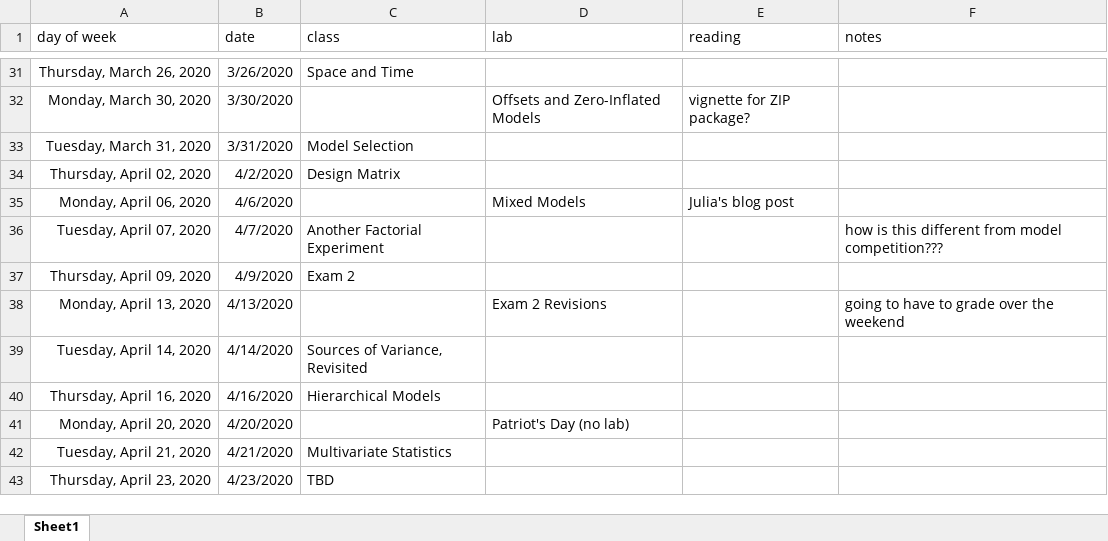
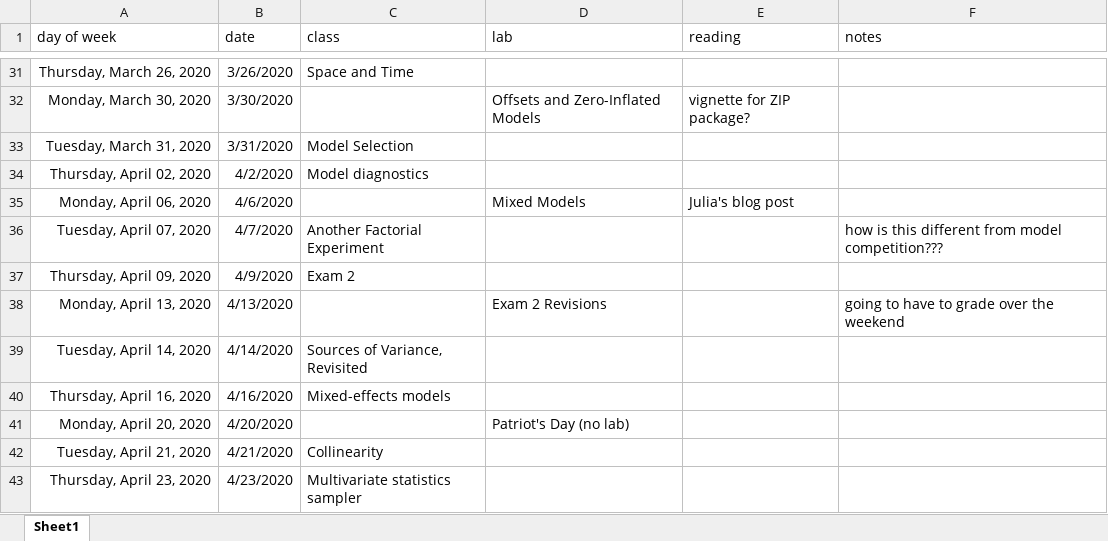
Before and after one commit to Aariq/ecological-stats, an Excel workbook: docs/schedule.xlsx, sheet Sheet1, drawn as a sheet; only a part is shown, gaps mark what is left out; values as stored, in another font and other column widths than the file's, no borders; the diff covers the shown part only; the diff names each change by its address in the sheet, - before the commit and + after, or states it on an @@ line.

```diff
--- a/docs/schedule.xlsx (sheet Sheet1)
+++ b/docs/schedule.xlsx (sheet Sheet1)
-C34 (class): Design Matrix
+C34 (class): Model diagnostics
-C40 (class): Hierarchical Models
+C40 (class): Mixed-effects models
-C42 (class): Multivariate Statistics
+C42 (class): Collinearity
-C43 (class): TBD
+C43 (class): Multivariate statistics sampler
```
Also changed, not shown: 10 edited cells elsewhere in this sheet, 2 other files.
